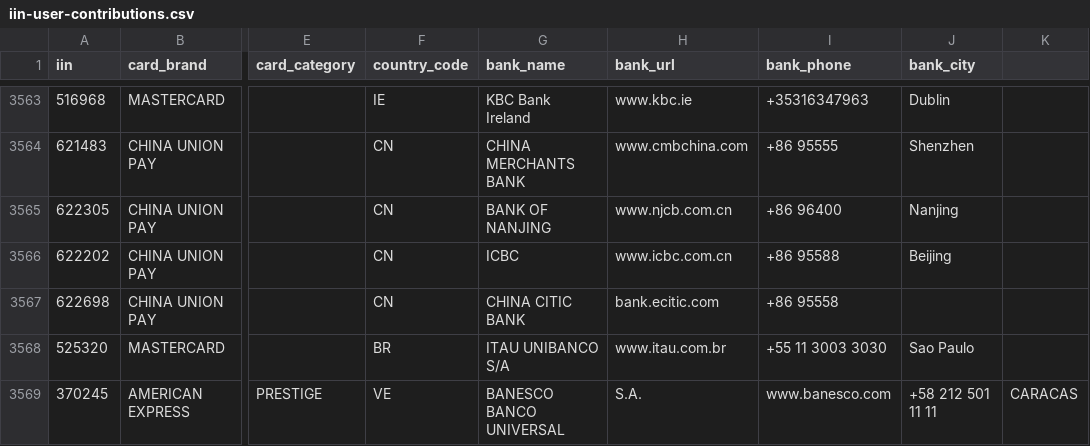
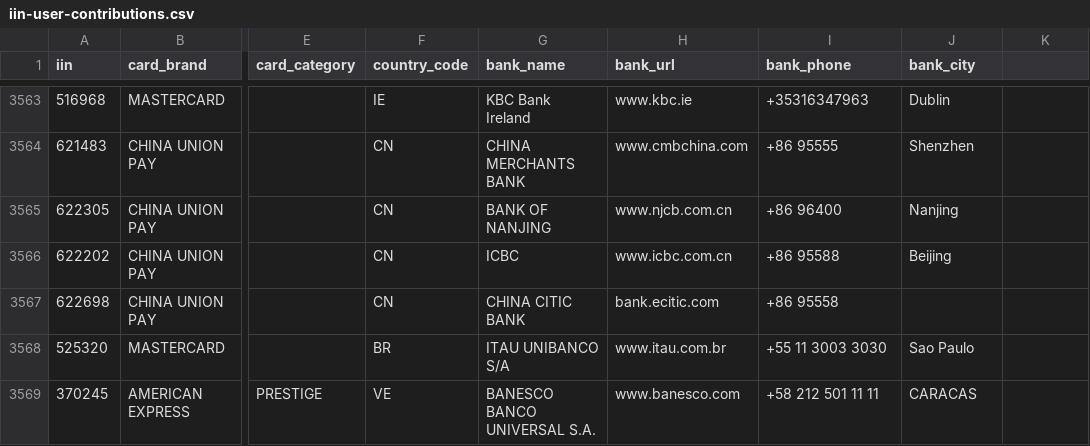
Before and after one commit to binlist/data, a CSV file: iin-user-contributions.csv, drawn as a sheet; only a part is shown, gaps mark what is left out; the diff names each change by its address in the sheet, - before the commit and + after, or states it on an @@ line.

Commit message:
Corrected AMEX Banesco Venezuela

```diff
--- a/iin-user-contributions.csv
+++ b/iin-user-contributions.csv
-G3569 (bank_name): BANESCO BANCO UNIVERSAL
+G3569 (bank_name): BANESCO BANCO UNIVERSAL S.A.
-H3569 (bank_url): S.A.
+H3569 (bank_url): www.banesco.com
-I3569 (bank_phone): www.banesco.com
+I3569 (bank_phone): +58 212 501 11 11
-J3569 (bank_city): +58 212 501 11 11
+J3569 (bank_city): CARACAS
-K3569: CARACAS
+K3569: (empty)
```
